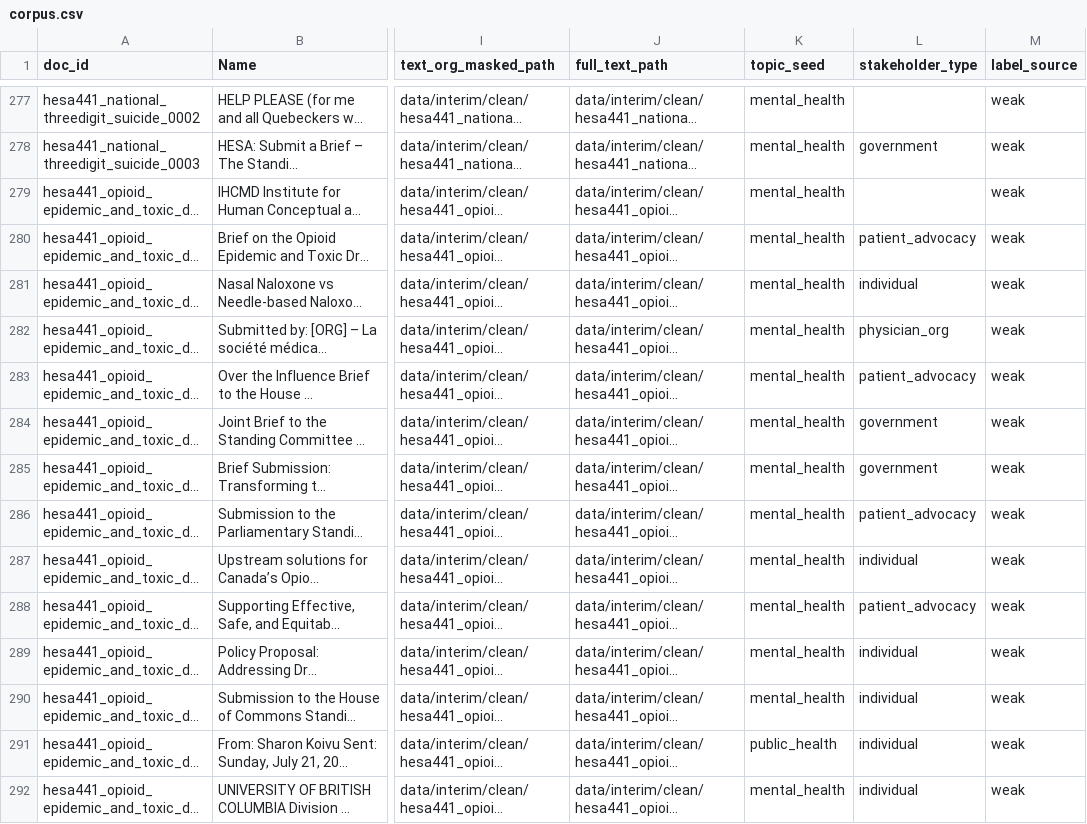
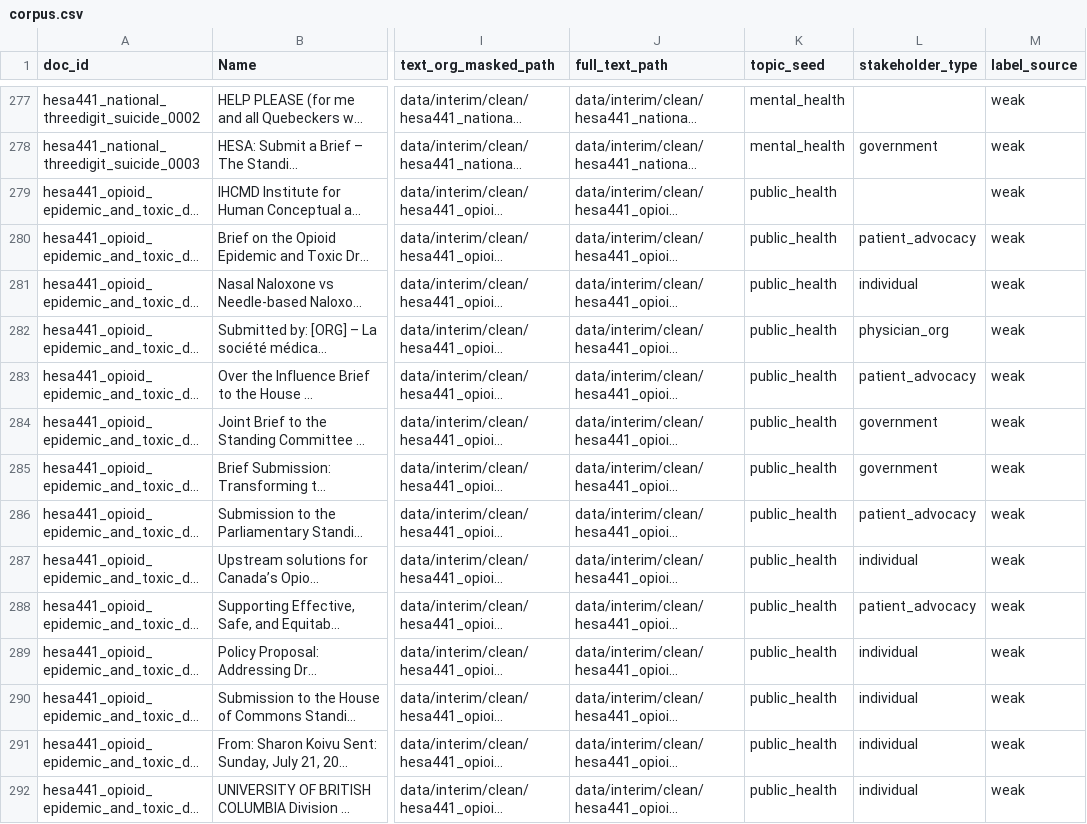
Before and after one commit to BreakerMaker11/canhealth-corpus, a CSV file: data/processed/corpus.csv, drawn as a sheet; only a part is shown, gaps mark what is left out; long unchanged cells end in …; the diff covers the shown part only; the diff names each change by its address in the sheet, - before the commit and + after, or states it on an @@ line.

```diff
--- a/data/processed/corpus.csv
+++ b/data/processed/corpus.csv
-K279:K290 (topic_seed): mental_health
+K279:K290 (topic_seed): public_health
-K292 (topic_seed): mental_health
+K292 (topic_seed): public_health
```
Also changed, not shown: 46 edited cells elsewhere in this file, 14 other files.
